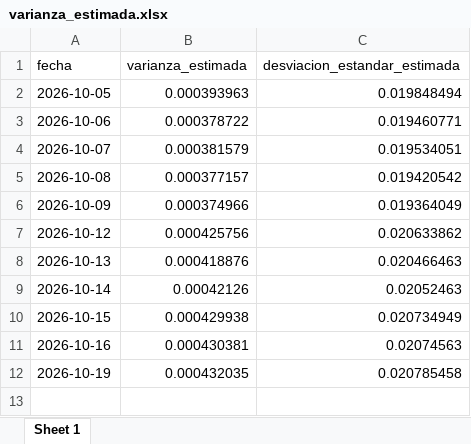
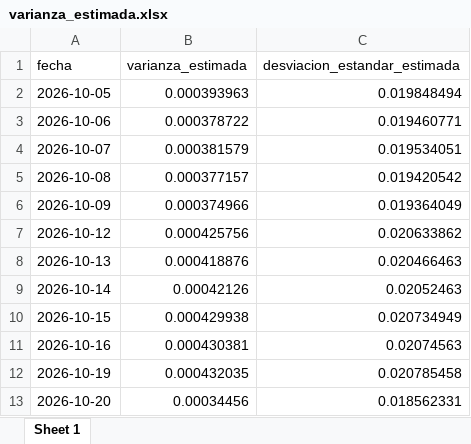
Before and after one commit to gibranchavez13/Analisis_del_Riesgo, an Excel workbook: varianza_estimada.xlsx, sheet Sheet 1, drawn as a sheet; values as stored, in another font and other column widths than the file's, no borders; the diff names each change by its address in the sheet, - before the commit and + after, or states it on an @@ line.

```diff
--- a/varianza_estimada.xlsx (sheet Sheet 1)
+++ b/varianza_estimada.xlsx (sheet Sheet 1)
+row 13: 2026-10-20 | 0.00034456 | 0.018562331
```
